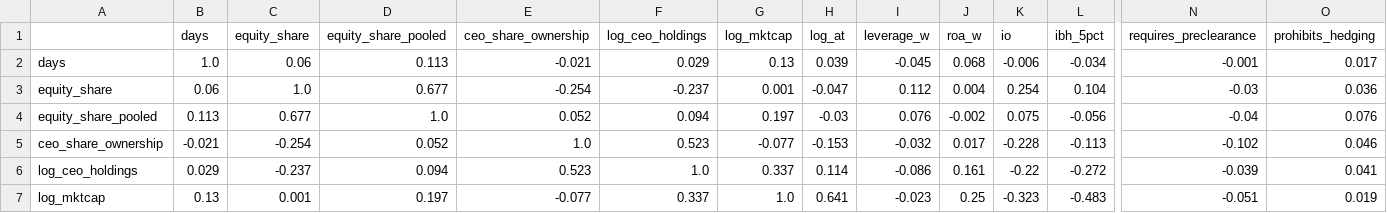
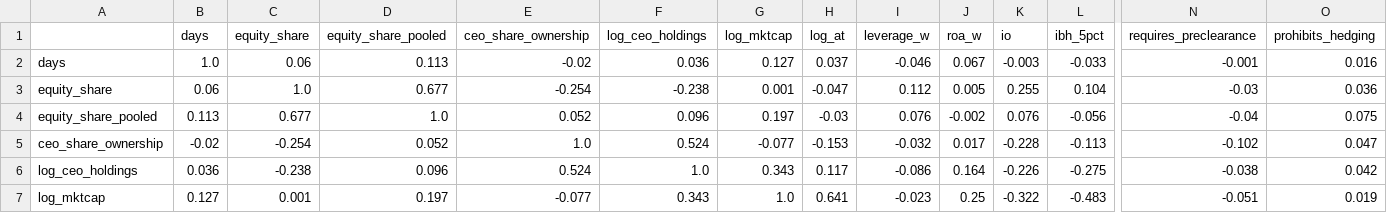
Before and after one commit to dannyg187/insider-trading-thesis, a CSV file: output/table2_correlation_matrix.csv, drawn as a sheet; only a part is shown, gaps mark what is left out; the diff covers the shown part only; the diff names each change by its address in the sheet, - before the commit and + after, or states it on an @@ line.

```diff
--- a/output/table2_correlation_matrix.csv
+++ b/output/table2_correlation_matrix.csv
-E2 (ceo_share_ownership): -0.021
+E2 (ceo_share_ownership): -0.02
-F2 (log_ceo_holdings): 0.029
+F2 (log_ceo_holdings): 0.036
-G2 (log_mktcap): 0.13
+G2 (log_mktcap): 0.127
-H2 (log_at): 0.039
+H2 (log_at): 0.037
-I2 (leverage_w): -0.045
+I2 (leverage_w): -0.046
-J2 (roa_w): 0.068
+J2 (roa_w): 0.067
-K2 (io): -0.006
+K2 (io): -0.003
-L2 (ibh_5pct): -0.034
+L2 (ibh_5pct): -0.033
-O2 (prohibits_hedging): 0.017
+O2 (prohibits_hedging): 0.016
-F3 (log_ceo_holdings): -0.237
+F3 (log_ceo_holdings): -0.238
-J3 (roa_w): 0.004
+J3 (roa_w): 0.005
-K3 (io): 0.254
+K3 (io): 0.255
-F4 (log_ceo_holdings): 0.094
+F4 (log_ceo_holdings): 0.096
-K4 (io): 0.075
+K4 (io): 0.076
-O4 (prohibits_hedging): 0.076
+O4 (prohibits_hedging): 0.075
-B5 (days): -0.021
+B5 (days): -0.02
-F5 (log_ceo_holdings): 0.523
+F5 (log_ceo_holdings): 0.524
-O5 (prohibits_hedging): 0.046
+O5 (prohibits_hedging): 0.047
-B6 (days): 0.029
+B6 (days): 0.036
-C6 (equity_share): -0.237
+C6 (equity_share): -0.238
-D6 (equity_share_pooled): 0.094
+D6 (equity_share_pooled): 0.096
-E6 (ceo_share_ownership): 0.523
+E6 (ceo_share_ownership): 0.524
-G6 (log_mktcap): 0.337
+G6 (log_mktcap): 0.343
-H6 (log_at): 0.114
+H6 (log_at): 0.117
-J6 (roa_w): 0.161
+J6 (roa_w): 0.164
-K6 (io): -0.22
+K6 (io): -0.226
-L6 (ibh_5pct): -0.272
+L6 (ibh_5pct): -0.275
-N6 (requires_preclearance): -0.039
+N6 (requires_preclearance): -0.038
-O6 (prohibits_hedging): 0.041
+O6 (prohibits_hedging): 0.042
-B7 (days): 0.13
+B7 (days): 0.127
-F7 (log_ceo_holdings): 0.337
+F7 (log_ceo_holdings): 0.343
-K7 (io): -0.323
+K7 (io): -0.322
```
Also changed, not shown: 34 edited cells elsewhere in this file, output/table1_summary_stats.csv, output/table3_industry_breakdown.csv, 10 other files.
